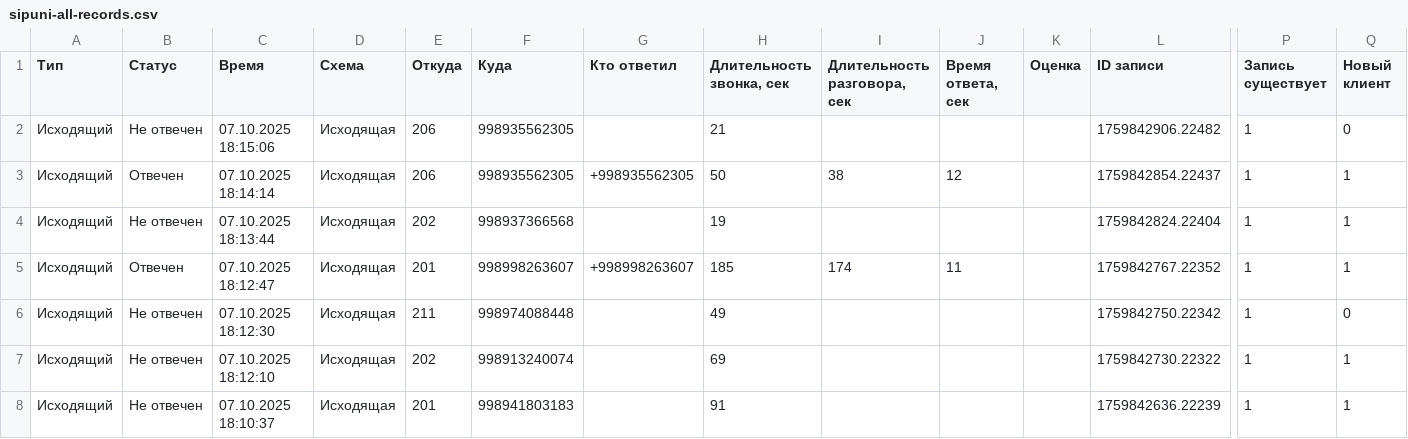
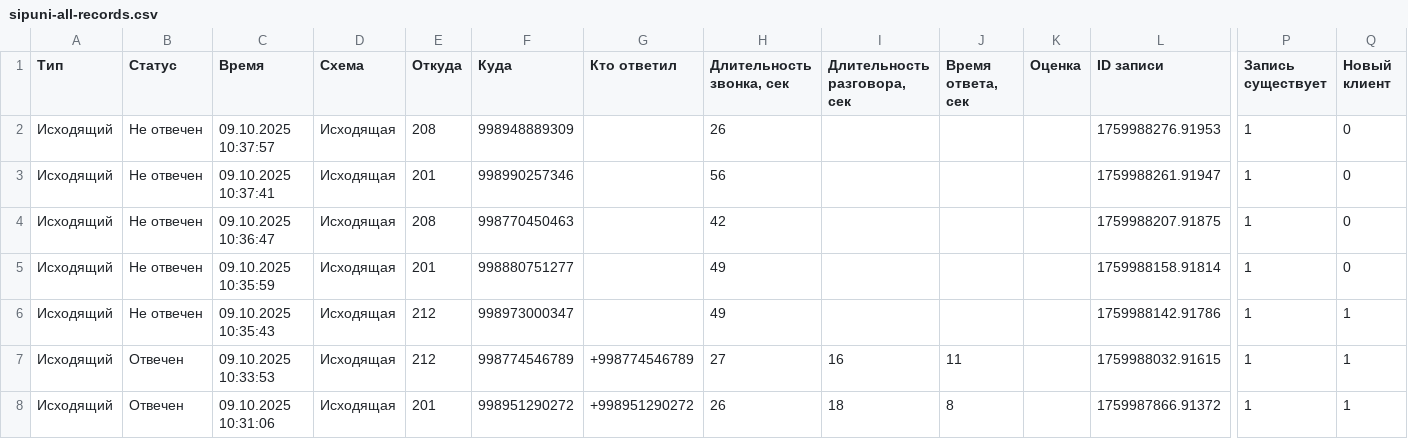
Before and after one commit to asilbekeshtemirov/navai-call-analytics, a CSV file: sipuni-all-records.csv, drawn as a sheet; only a part is shown, gaps mark what is left out; removed rows and columns are numbered as before the commit, all else as after; rows hold the shown columns only; the diff covers the shown part only; the diff names each change by its address in the sheet, - before the commit and + after, or states it on an @@ line.

```diff
--- a/sipuni-all-records.csv
+++ b/sipuni-all-records.csv
-C2 (Время): 07.10.2025 18:15:06
+C2 (Время): 09.10.2025 10:37:57
-E2 (Откуда): 206
+E2 (Откуда): 208
-F2 (Куда): 998935562305
+F2 (Куда): 998948889309
-H2 (Длительность звонка, сек): 21
+H2 (Длительность звонка, сек): 26
-L2 (ID записи): 1759842906.22482
+L2 (ID записи): 1759988276.91953
-row 3: Исходящий | Отвечен | 07.10.2025 18:14:14 | Исходящая | 206 | 998935562305 | +998935562305 | 50 | 38 | 12 |  | 1759842854.22437 | 1 | 1
-C3 (Время): 07.10.2025 18:13:44
+C3 (Время): 09.10.2025 10:37:41
-E3 (Откуда): 202
+E3 (Откуда): 201
-F3 (Куда): 998937366568
+F3 (Куда): 998990257346
-H3 (Длительность звонка, сек): 19
+H3 (Длительность звонка, сек): 56
-L3 (ID записи): 1759842824.22404
+L3 (ID записи): 1759988261.91947
-Q3 (Новый клиент): 1
+Q3 (Новый клиент): 0
-row 5: Исходящий | Отвечен | 07.10.2025 18:12:47 | Исходящая | 201 | 998998263607 | +998998263607 | 185 | 174 | 11 |  | 1759842767.22352 | 1 | 1
+row 4: Исходящий | Не отвечен | 09.10.2025 10:36:47 | Исходящая | 208 | 998770450463 |  | 42 |  |  |  | 1759988207.91875 | 1 | 0
-C5 (Время): 07.10.2025 18:12:30
+C5 (Время): 09.10.2025 10:35:59
-E5 (Откуда): 211
+E5 (Откуда): 201
-F5 (Куда): 998974088448
+F5 (Куда): 998880751277
-L5 (ID записи): 1759842750.22342
+L5 (ID записи): 1759988158.91814
-C6 (Время): 07.10.2025 18:12:10
+C6 (Время): 09.10.2025 10:35:43
-E6 (Откуда): 202
+E6 (Откуда): 212
-F6 (Куда): 998913240074
+F6 (Куда): 998973000347
-H6 (Длительность звонка, сек): 69
+H6 (Длительность звонка, сек): 49
-L6 (ID записи): 1759842730.22322
+L6 (ID записи): 1759988142.91786
+row 7: Исходящий | Отвечен | 09.10.2025 10:33:53 | Исходящая | 212 | 998774546789 | +998774546789 | 27 | 16 | 11 |  | 1759988032.91615 | 1 | 1
-B8 (Статус): Не отвечен
+B8 (Статус): Отвечен
-C8 (Время): 07.10.2025 18:10:37
+C8 (Время): 09.10.2025 10:31:06
-F8 (Куда): 998941803183
+F8 (Куда): 998951290272
-G8 (Кто ответил): (empty)
+G8 (Кто ответил): +998951290272
-H8 (Длительность звонка, сек): 91
+H8 (Длительность звонка, сек): 26
-I8 (Длительность разговора, сек): (empty)
+I8 (Длительность разговора, сек): 18
-J8 (Время ответа, сек): (empty)
+J8 (Время ответа, сек): 8
-L8 (ID записи): 1759842636.22239
+L8 (ID записи): 1759987866.91372
```
Also changed, not shown: 1 added row, 1 removed row and 16 edited cells elsewhere in this file, 24 other files.
